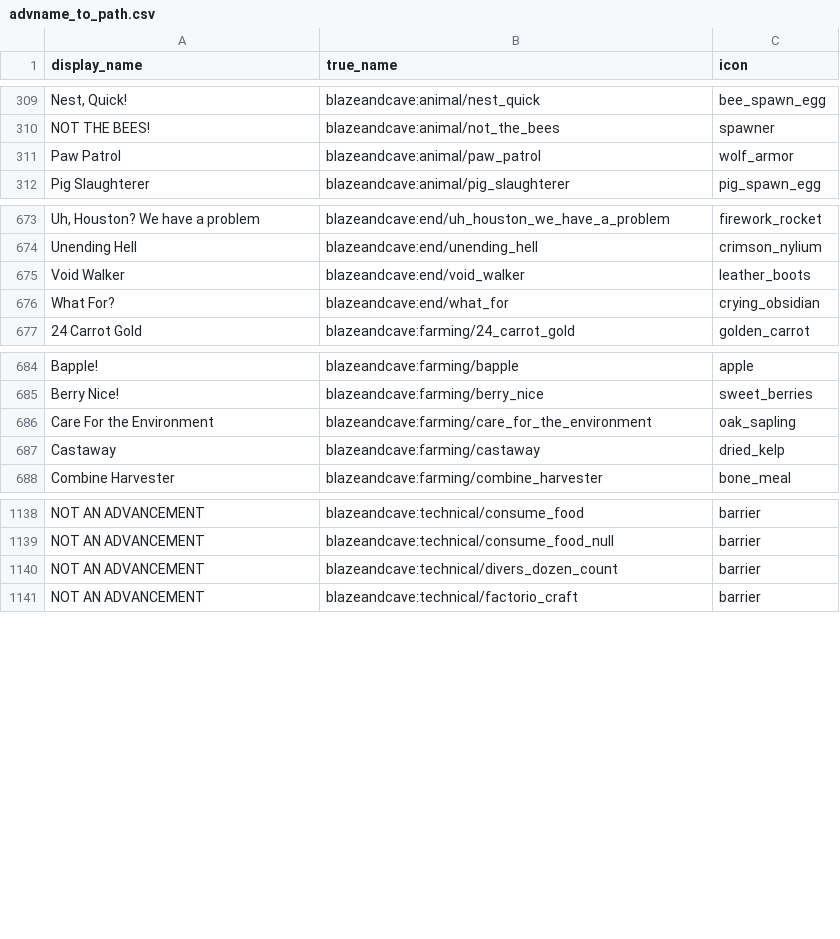
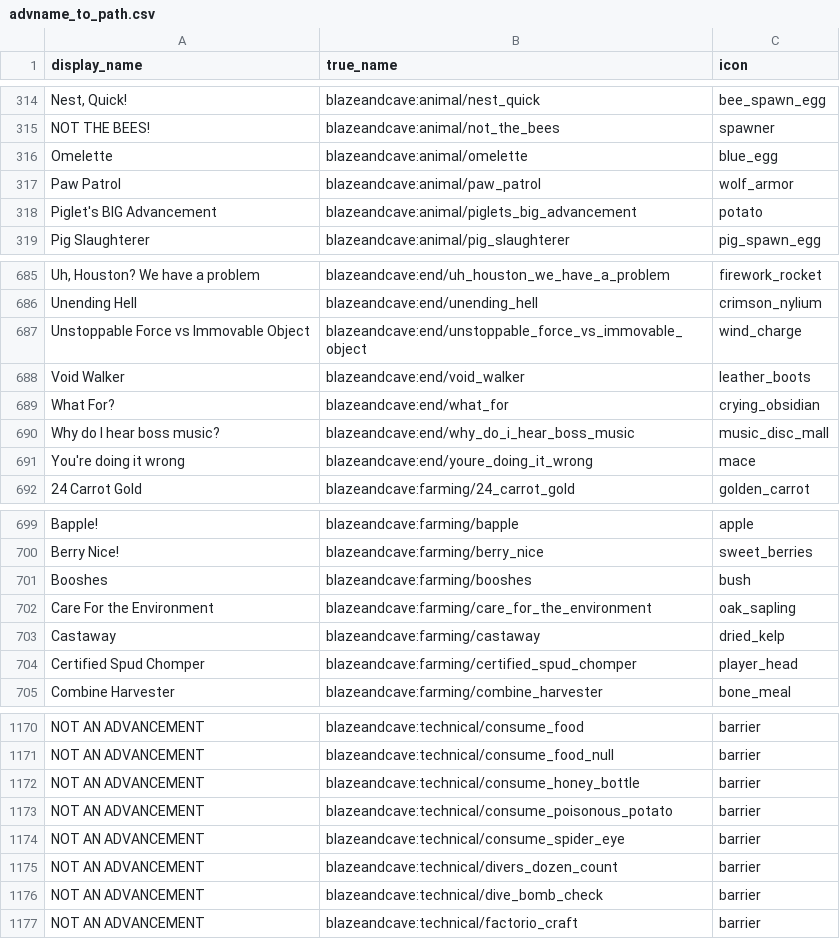
Before and after one commit to TheTalkingMime/bac-tracker, a CSV file: tracker/data/advname_to_path.csv, drawn as a sheet; only a part is shown, gaps mark what is left out; the diff covers the shown part only.

Commit message:
1.21.6 (#19)
* updated data

* more fixes

```diff
--- a/tracker/data/advname_to_path.csv
+++ b/tracker/data/advname_to_path.csv
@@ -310,3 +315,5 @@ Nest, Quick!	blazeandcave:animal/nest_quick	bee_spawn_egg
 NOT THE BEES!	blazeandcave:animal/not_the_bees	spawner
+Omelette	blazeandcave:animal/omelette	blue_egg
 Paw Patrol	blazeandcave:animal/paw_patrol	wolf_armor
+Piglet's BIG Advancement	blazeandcave:animal/piglets_big_advancement	potato
 Pig Slaughterer	blazeandcave:animal/pig_slaughterer	pig_spawn_egg
@@ -674,4 +686,7 @@ Uh, Houston? We have a problem	blazeandcave:end/uh_houston_we_have_a_problem	fir
 Unending Hell	blazeandcave:end/unending_hell	crimson_nylium
+Unstoppable Force vs Immovable Object	blazeandcave:end/unstoppable_force_vs_immovable_object	wind_charge
 Void Walker	blazeandcave:end/void_walker	leather_boots
 What For?	blazeandcave:end/what_for	crying_obsidian
+Why do I hear boss music?	blazeandcave:end/why_do_i_hear_boss_music	music_disc_mall
+You're doing it wrong	blazeandcave:end/youre_doing_it_wrong	mace
 24 Carrot Gold	blazeandcave:farming/24_carrot_gold	golden_carrot
@@ -685,4 +700,6 @@ Bapple!	blazeandcave:farming/bapple	apple
 Berry Nice!	blazeandcave:farming/berry_nice	sweet_berries
+Booshes	blazeandcave:farming/booshes	bush
 Care For the Environment	blazeandcave:farming/care_for_the_environment	oak_sapling
 Castaway	blazeandcave:farming/castaway	dried_kelp
+Certified Spud Chomper	blazeandcave:farming/certified_spud_chomper	player_head
 Combine Harvester	blazeandcave:farming/combine_harvester	bone_meal
@@ -1139,3 +1171,7 @@ NOT AN ADVANCEMENT	blazeandcave:technical/consume_food	barrier
 NOT AN ADVANCEMENT	blazeandcave:technical/consume_food_null	barrier
+NOT AN ADVANCEMENT	blazeandcave:technical/consume_honey_bottle	barrier
+NOT AN ADVANCEMENT	blazeandcave:technical/consume_poisonous_potato	barrier
+NOT AN ADVANCEMENT	blazeandcave:technical/consume_spider_eye	barrier
 NOT AN ADVANCEMENT	blazeandcave:technical/divers_dozen_count	barrier
+NOT AN ADVANCEMENT	blazeandcave:technical/dive_bomb_check	barrier
 NOT AN ADVANCEMENT	blazeandcave:technical/factorio_craft	barrier
```
Also changed, not shown: 28 added rows and 3 edited cells elsewhere in this file, tracker/data/adv_col.csv, tracker/data/item_adv_stacksize.csv, 6 other files.
